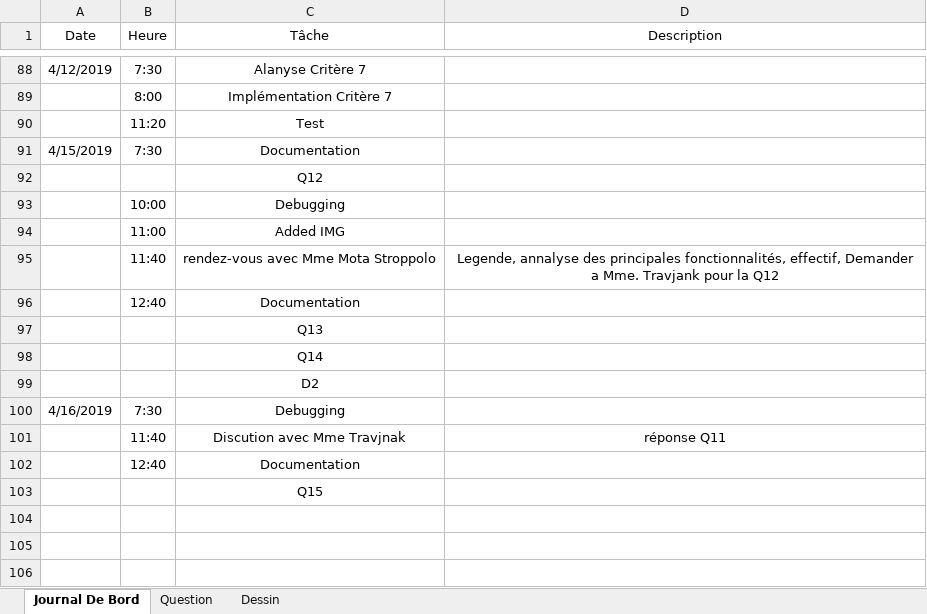
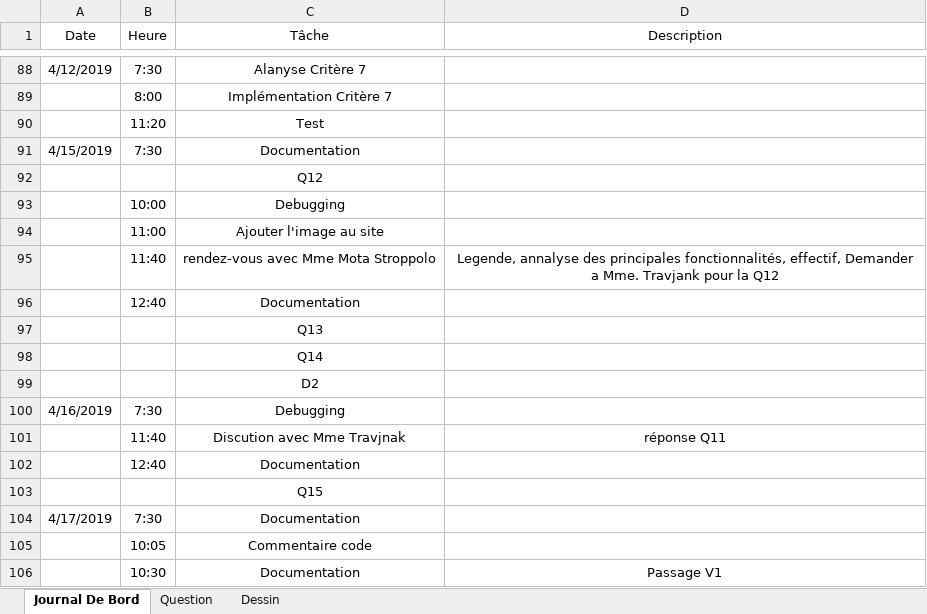
Before and after one commit to zabraf/TalesOfTheTavern, an Excel workbook: JournalDeBord.xlsx, sheet Journal De Bord, drawn as a sheet; only a part is shown, gaps mark what is left out; values as stored, in another font and other column widths than the file's, no borders; the diff names each change by its address in the sheet, - before the commit and + after, or states it on an @@ line.

Commit message:
Added resume. Modified logbook, documentation

```diff
--- a/JournalDeBord.xlsx (sheet Journal De Bord)
+++ b/JournalDeBord.xlsx (sheet Journal De Bord)
-C94 (Tâche): Added IMG
+C94 (Tâche): Ajouter l'image au site
+row 104: 4/17/2019 | 7:30 | Documentation
+row 105:  | 10:05 | Commentaire code
+row 106:  | 10:30 | Documentation | Passage V1
```
Also changed, not shown: sheet Dessin, sheet Question, charts or pictures, 2 other files.
